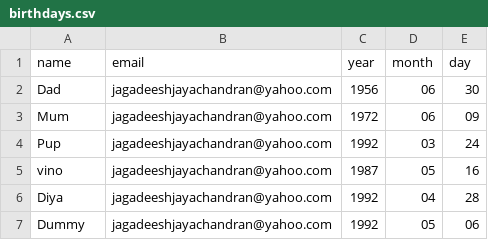
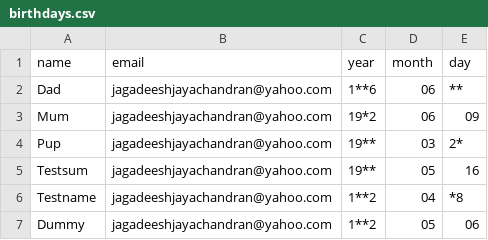
Before and after one commit to JagadeeshJayachandran/pythonbasics, a CSV file: birthdays.csv, drawn as a sheet.

Commit message:
Update birthdays.csv

```diff
--- a/birthdays.csv
+++ b/birthdays.csv
@@ -1,7 +1,7 @@
 name,email,year,month,day
-Dad, jagadeeshjayachandran@yahoo.com,1956,06,30
-Mum, jagadeeshjayachandran@yahoo.com,1972,06,09
-Pup, jagadeeshjayachandran@yahoo.com,1992,03,24
-vino, jagadeeshjayachandran@yahoo.com,1987,05,16
-Diya, jagadeeshjayachandran@yahoo.com,1992,04,28
-Dummy, jagadeeshjayachandran@yahoo.com,1992,05,06
+Dad, jagadeeshjayachandran@yahoo.com,1**6,06,**
+Mum, jagadeeshjayachandran@yahoo.com,19*2,06,09
+Pup, jagadeeshjayachandran@yahoo.com,19**,03,2*
+Testsum, jagadeeshjayachandran@yahoo.com,19**,05,16
+Testname, jagadeeshjayachandran@yahoo.com,1**2,04,*8
+Dummy, jagadeeshjayachandran@yahoo.com,1**2,05,06
```
